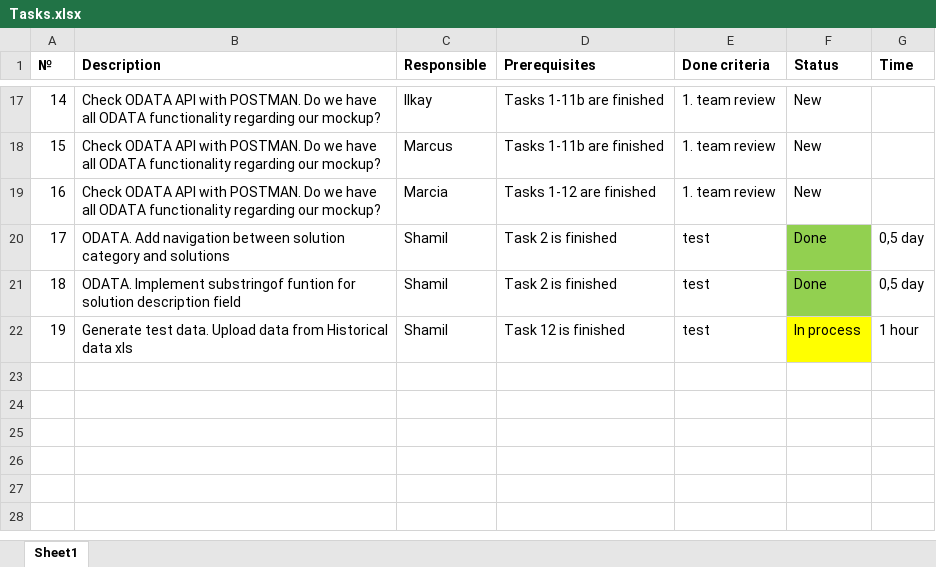
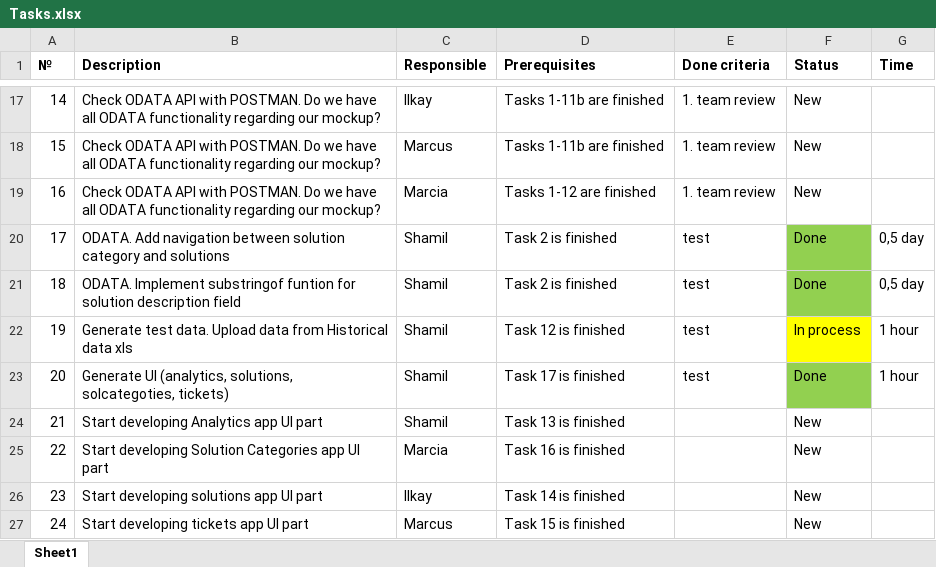
Before and after one commit to marcialu/SupportTicketingSystem, an Excel workbook: Tasks/Tasks.xlsx, sheet Sheet1, drawn as a sheet; only a part is shown, gaps mark what is left out; values as stored, in another font and other column widths than the file's, no borders; the diff names each change by its address in the sheet, - before the commit and + after, or states it on an @@ line.

Commit message:
Added UI development tasks

```diff
--- a/Tasks/Tasks.xlsx (sheet Sheet1)
+++ b/Tasks/Tasks.xlsx (sheet Sheet1)
+row 23: 20 | Generate UI (analytics, solutions, solcategoties, tickets) | Shamil | Task 17 is finished | test | Done | 1 hour
+row 24: 21 | Start developing Analytics app UI part | Shamil | Task 13 is finished |  | New
+row 25: 22 | Start developing Solution Categories app UI part | Marcia | Task 16 is finished |  | New
+row 26: 23 | Start developing solutions app UI part | Ilkay | Task 14 is finished |  | New
+row 27: 24 | Start developing tickets app UI part | Marcus | Task 15 is finished |  | New
```
